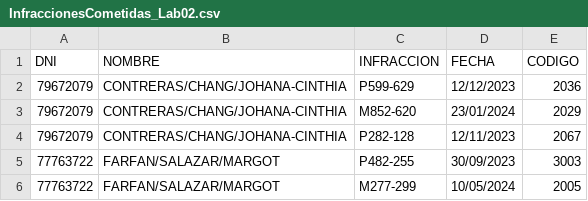
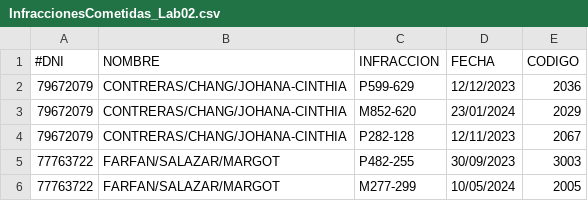
Before and after one commit to rren-ato/TP-, a CSV file: Lab 02/2025-1/InfraccionesCometidas_Lab02.csv, drawn as a sheet; only a part is shown.

Commit message:
Update InfraccionesCometidas_Lab02.csv

```diff
--- a/Lab 02/2025-1/InfraccionesCometidas_Lab02.csv
+++ b/Lab 02/2025-1/InfraccionesCometidas_Lab02.csv
@@ -1,2 +1,2 @@
-DNI,NOMBRE,INFRACCION,FECHA,CODIGO
+#DNI,NOMBRE,INFRACCION,FECHA,CODIGO
 79672079,CONTRERAS/CHANG/JOHANA-CINTHIA,P599-629,12/12/2023,2036
```
